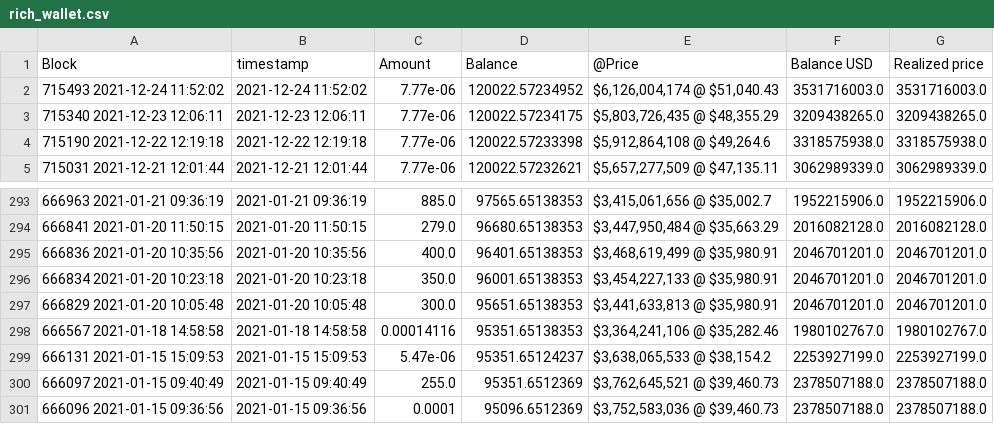
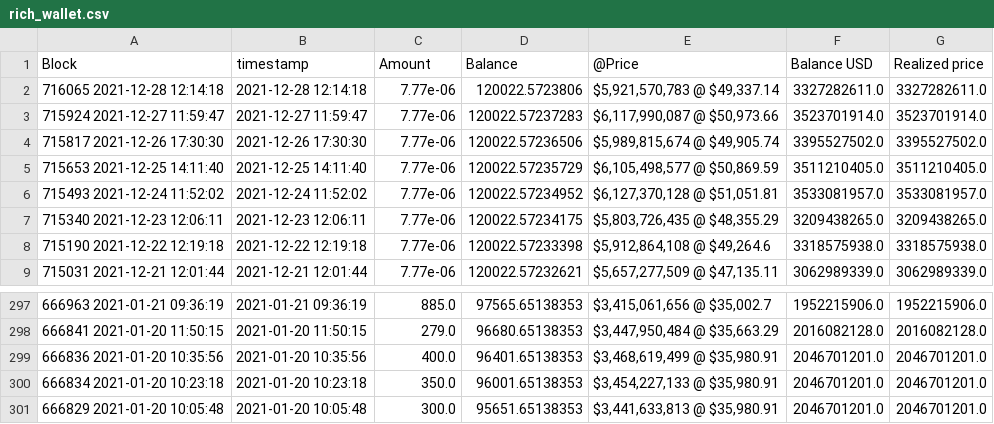
Before and after one commit to geniusnhu/daistats, a CSV file: rich_wallet.csv, drawn as a sheet; only a part is shown, gaps mark what is left out.

```diff
--- a/rich_wallet.csv
+++ b/rich_wallet.csv
@@ -1,3 +1,7 @@
 Block,timestamp,Amount,Balance,@Price,Balance USD,Realized price
-715493 2021-12-24 11:52:02,2021-12-24 11:52:02,7.77e-06,120022.57234952,"$6,126,004,174 @ $51,040.43",3531716003.0,3531716003.0
+716065 2021-12-28 12:14:18,2021-12-28 12:14:18,7.77e-06,120022.5723806,"$5,921,570,783 @ $49,337.14",3327282611.0,3327282611.0
+715924 2021-12-27 11:59:47,2021-12-27 11:59:47,7.77e-06,120022.57237283,"$6,117,990,087 @ $50,973.66",3523701914.0,3523701914.0
+715817 2021-12-26 17:30:30,2021-12-26 17:30:30,7.77e-06,120022.57236506,"$5,989,815,674 @ $49,905.74",3395527502.0,3395527502.0
+715653 2021-12-25 14:11:40,2021-12-25 14:11:40,7.77e-06,120022.57235729,"$6,105,498,577 @ $50,869.59",3511210405.0,3511210405.0
+715493 2021-12-24 11:52:02,2021-12-24 11:52:02,7.77e-06,120022.57234952,"$6,127,370,128 @ $51,051.81",3533081957.0,3533081957.0
 715340 2021-12-23 12:06:11,2021-12-23 12:06:11,7.77e-06,120022.57234175,"$5,803,726,435 @ $48,355.29",3209438265.0,3209438265.0
@@ -297,5 +301 @@ Block,timestamp,Amount,Balance,@Price,Balance USD,Realized price
 666829 2021-01-20 10:05:48,2021-01-20 10:05:48,300.0,95651.65138353,"$3,441,633,813 @ $35,980.91",2046701201.0,2046701201.0
-666567 2021-01-18 14:58:58,2021-01-18 14:58:58,0.00014116,95351.65138353,"$3,364,241,106 @ $35,282.46",1980102767.0,1980102767.0
-666131 2021-01-15 15:09:53,2021-01-15 15:09:53,5.47e-06,95351.65124237,"$3,638,065,533 @ $38,154.2",2253927199.0,2253927199.0
-666097 2021-01-15 09:40:49,2021-01-15 09:40:49,255.0,95351.6512369,"$3,762,645,521 @ $39,460.73",2378507188.0,2378507188.0
-666096 2021-01-15 09:36:56,2021-01-15 09:36:56,0.0001,95096.6512369,"$3,752,583,036 @ $39,460.73",2378507188.0,2378507188.0
```
Also changed, not shown: BTC_price.csv, daistats_data.csv.
